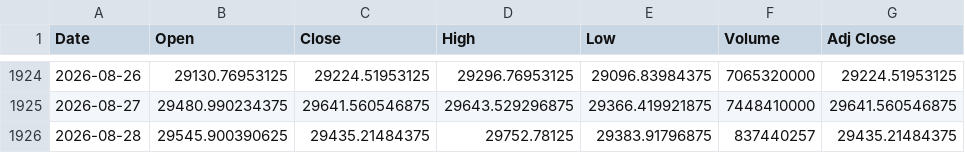
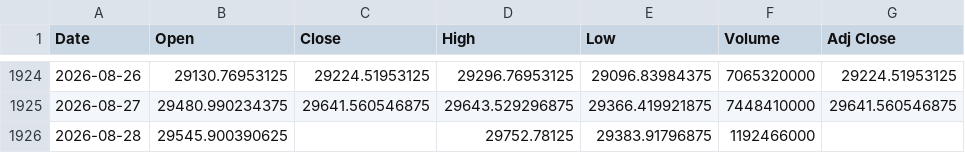
Before and after one commit to Chief-rich/nasdaq100-data, a CSV file: data/ndx_daily/history.csv, drawn as a sheet; only a part is shown, gaps mark what is left out.

```diff
--- a/data/ndx_daily/history.csv
+++ b/data/ndx_daily/history.csv
@@ -1925,2 +1925,2 @@ Date,Open,Close,High,Low,Volume,Adj Close
 2026-08-27,29480.990234375,29641.560546875,29643.529296875,29366.419921875,7448410000,29641.560546875
-2026-08-28,29545.900390625,29435.21484375,29752.78125,29383.91796875,837440257,29435.21484375
+2026-08-28,29545.900390625,,29752.78125,29383.91796875,1192466000,
```
Also changed, not shown: data/nq_daily/history.csv, 15 other files.
